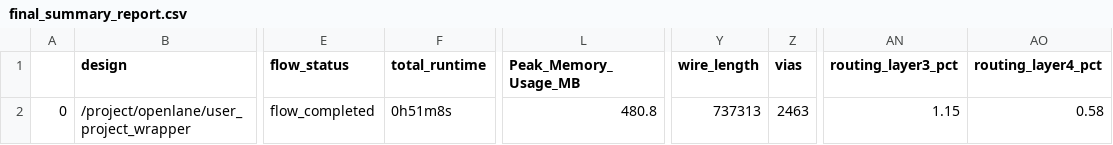
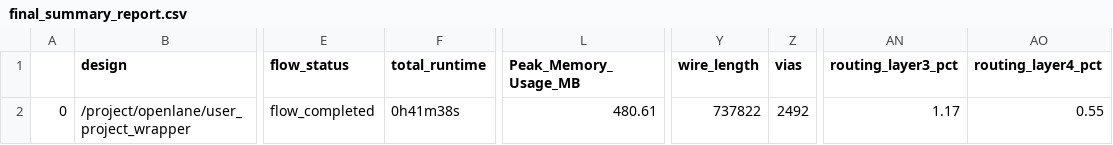
Before and after one commit to ISL-ECE-CEG-AU/GPS_Baseband, a CSV file: signoff/user_project_wrapper/final_summary_report.csv, drawn as a sheet; only a part is shown, gaps mark what is left out; the diff names each change by its address in the sheet, - before the commit and + after, or states it on an @@ line.

```diff
--- a/signoff/user_project_wrapper/final_summary_report.csv
+++ b/signoff/user_project_wrapper/final_summary_report.csv
-F2 (total_runtime): 0h51m8s
+F2 (total_runtime): 0h41m38s
-L2 (Peak_Memory_Usage_MB): 480.8
+L2 (Peak_Memory_Usage_MB): 480.61
-Y2 (wire_length): 737313
+Y2 (wire_length): 737822
-Z2 (vias): 2463
+Z2 (vias): 2492
-AN2 (routing_layer3_pct): 1.15
+AN2 (routing_layer3_pct): 1.17
-AO2 (routing_layer4_pct): 0.58
+AO2 (routing_layer4_pct): 0.55
```
Also changed, not shown: 5 other files.
